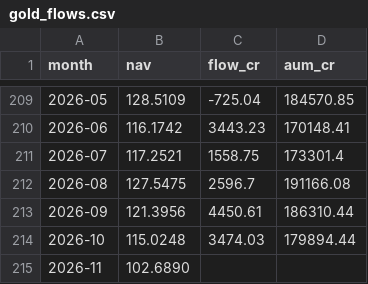
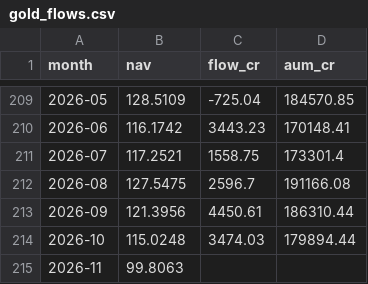
Before and after one commit to chandru2erode/gold-phase-radar, a CSV file: data/gold_flows.csv, drawn as a sheet; only a part is shown, gaps mark what is left out.

```diff
--- a/data/gold_flows.csv
+++ b/data/gold_flows.csv
@@ -214,2 +214,2 @@ month,nav,flow_cr,aum_cr
 2026-10,115.0248,3474.03,179894.44
-2026-11,102.6890,,
+2026-11,99.8063,,
```
Also changed, not shown: data/state.csv, 2 other files.
